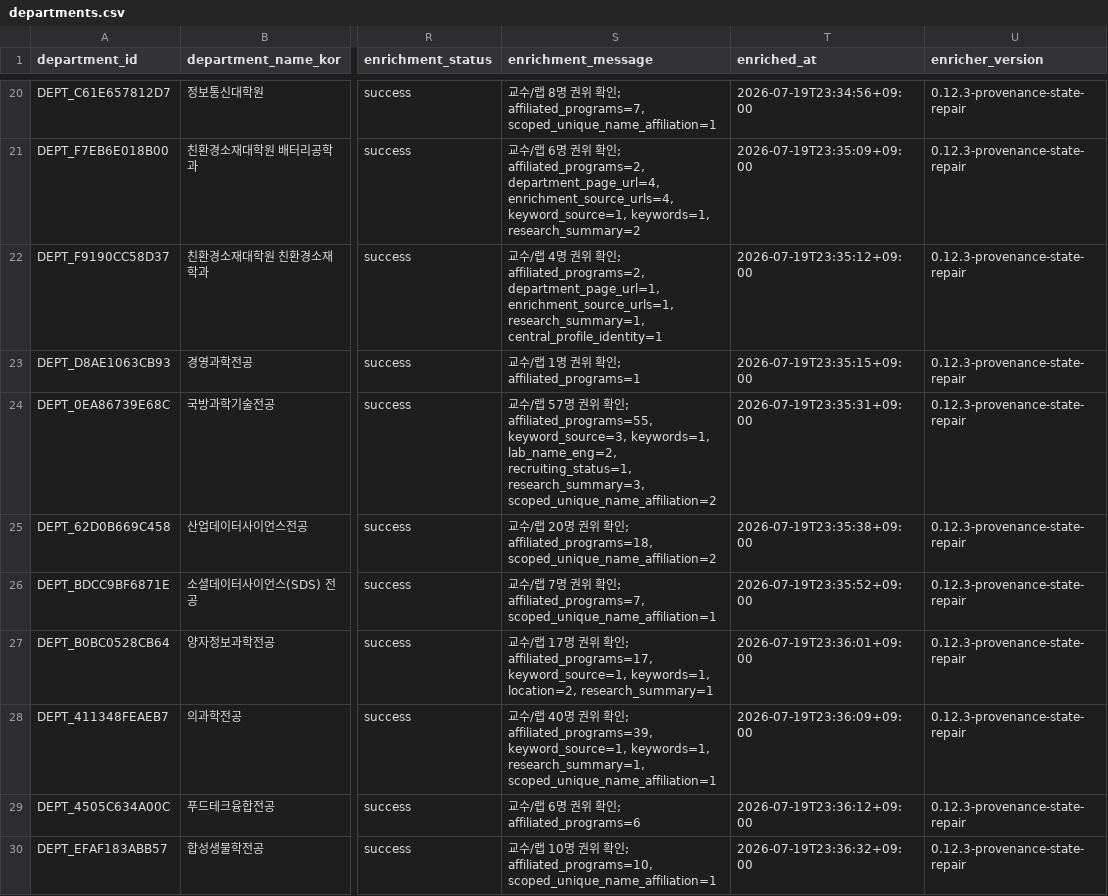
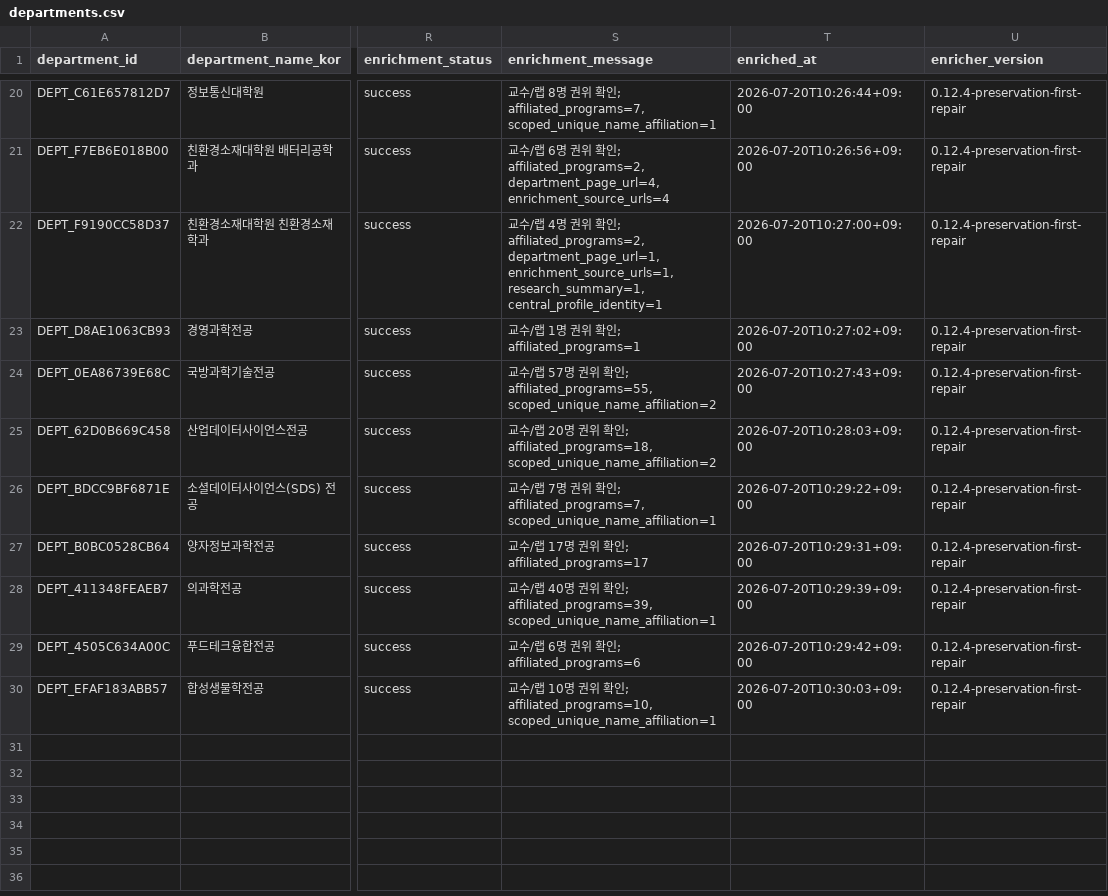
Before and after one commit to Ddacksaeu/Ddacksaeu_web, a CSV file: Crawler/data/departments.csv, drawn as a sheet; only a part is shown, gaps mark what is left out; the diff covers the shown part only; the diff names each change by its address in the sheet, - before the commit and + after, or states it on an @@ line.

```diff
--- a/Crawler/data/departments.csv
+++ b/Crawler/data/departments.csv
-T20 (enriched_at): 2026-07-19T23:34:56+09:00
+T20 (enriched_at): 2026-07-20T10:26:44+09:00
-U20:U30 (enricher_version): 0.12.3-provenance-state-repair
+U20:U30 (enricher_version): 0.12.4-preservation-first-repair
-S21 (enrichment_message): …affiliated_programs=2, department_page_url=4, enrichment_source_urls=4, keyword_source=1, keywords=1, research_summary=2
+S21 (enrichment_message): …affiliated_programs=2, department_page_url=4, enrichment_source_urls=4
-T21 (enriched_at): 2026-07-19T23:35:09+09:00
+T21 (enriched_at): 2026-07-20T10:26:56+09:00
-T22 (enriched_at): 2026-07-19T23:35:12+09:00
+T22 (enriched_at): 2026-07-20T10:27:00+09:00
-T23 (enriched_at): 2026-07-19T23:35:15+09:00
+T23 (enriched_at): 2026-07-20T10:27:02+09:00
-S24 (enrichment_message): …; affiliated_programs=55, keyword_source=3, keywords=1, lab_name_eng=2, recruiting_status=1, research_summary=3, scoped_unique_name_affiliation=2
+S24 (enrichment_message): …; affiliated_programs=55, scoped_unique_name_affiliation=2
-T24 (enriched_at): 2026-07-19T23:35:31+09:00
+T24 (enriched_at): 2026-07-20T10:27:43+09:00
-T25 (enriched_at): 2026-07-19T23:35:38+09:00
+T25 (enriched_at): 2026-07-20T10:28:03+09:00
-T26 (enriched_at): 2026-07-19T23:35:52+09:00
+T26 (enriched_at): 2026-07-20T10:29:22+09:00
-S27 (enrichment_message): …인; affiliated_programs=17, keyword_source=1, keywords=1, location=2, research_summary=1
+S27 (enrichment_message): …인; affiliated_programs=17
-T27 (enriched_at): 2026-07-19T23:36:01+09:00
+T27 (enriched_at): 2026-07-20T10:29:31+09:00
-S28 (enrichment_message): …; affiliated_programs=39, keyword_source=1, keywords=1, research_summary=1, scoped_unique_name_affiliation=1
+S28 (enrichment_message): …; affiliated_programs=39, scoped_unique_name_affiliation=1
-T28 (enriched_at): 2026-07-19T23:36:09+09:00
+T28 (enriched_at): 2026-07-20T10:29:39+09:00
-T29 (enriched_at): 2026-07-19T23:36:12+09:00
+T29 (enriched_at): 2026-07-20T10:29:42+09:00
-T30 (enriched_at): 2026-07-19T23:36:32+09:00
+T30 (enriched_at): 2026-07-20T10:30:03+09:00
```
Also changed, not shown: 49 edited cells elsewhere in this file, 8 other files.
